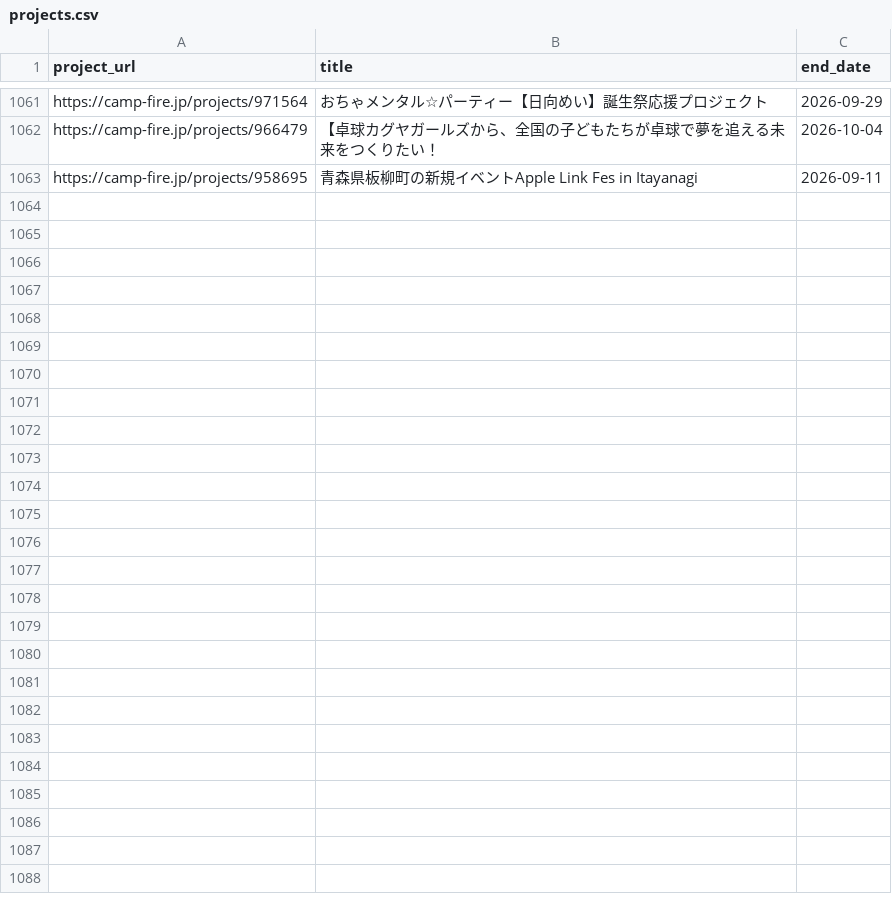
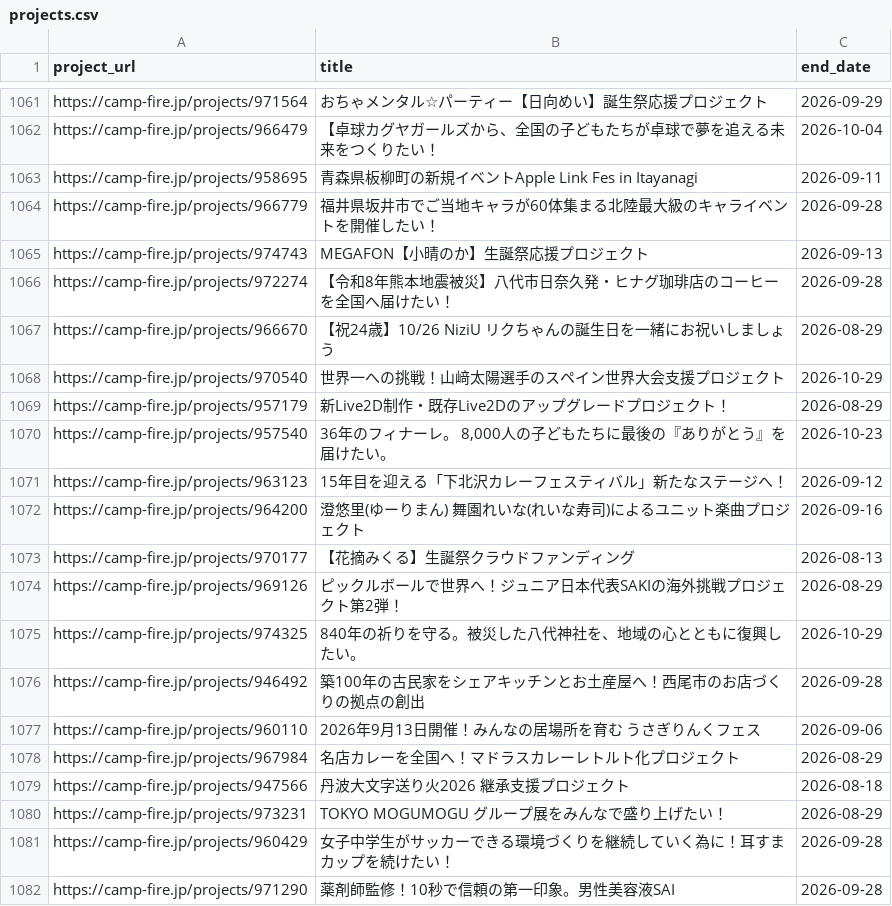
Before and after one commit to onoda38/clowd-funding, a CSV file: projects.csv, drawn as a sheet; only a part is shown, gaps mark what is left out; the diff names each change by its address in the sheet, - before the commit and + after, or states it on an @@ line.

```diff
--- a/projects.csv
+++ b/projects.csv
+row 1064: https://camp-fire.jp/projects/966779 | 福井県坂井市でご当地キャラが60体集まる北陸最大級のキャライベントを開催したい！ | 2026-09-28
+row 1065: https://camp-fire.jp/projects/974743 | MEGAFON【小晴のか】生誕祭応援プロジェクト | 2026-09-13
+row 1066: https://camp-fire.jp/projects/972274 | 【令和8年熊本地震被災】八代市日奈久発・ヒナグ珈琲店のコーヒーを全国へ届けたい！ | 2026-09-28
+row 1067: https://camp-fire.jp/projects/966670 | 【祝24歳】10/26 NiziU リクちゃんの誕生日を一緒にお祝いしましょう | 2026-08-29
+row 1068: https://camp-fire.jp/projects/970540 | 世界一への挑戦！山﨑太陽選手のスペイン世界大会支援プロジェクト | 2026-10-29
+row 1069: https://camp-fire.jp/projects/957179 | 新Live2D制作・既存Live2Dのアップグレードプロジェクト！ | 2026-08-29
+row 1070: https://camp-fire.jp/projects/957540 | 36年のフィナーレ。 8,000人の子どもたちに最後の『ありがとう』を届けたい。 | 2026-10-23
+row 1071: https://camp-fire.jp/projects/963123 | 15年目を迎える「下北沢カレーフェスティバル」新たなステージへ！ | 2026-09-12
+row 1072: https://camp-fire.jp/projects/964200 | 澄悠里(ゆーりまん) 舞園れいな(れいな寿司)によるユニット楽曲プロジェクト | 2026-09-16
+row 1073: https://camp-fire.jp/projects/970177 | 【花摘みくる】生誕祭クラウドファンディング | 2026-08-13
+row 1074: https://camp-fire.jp/projects/969126 | ピックルボールで世界へ！ジュニア日本代表SAKIの海外挑戦プロジェクト第2弾！ | 2026-08-29
+row 1075: https://camp-fire.jp/projects/974325 | 840年の祈りを守る。被災した八代神社を、地域の心とともに復興したい。 | 2026-10-29
+row 1076: https://camp-fire.jp/projects/946492 | 築100年の古民家をシェアキッチンとお土産屋へ！西尾市のお店づくりの拠点の創出 | 2026-09-28
+row 1077: https://camp-fire.jp/projects/960110 | 2026年9月13日開催！みんなの居場所を育む うさぎりんくフェス | 2026-09-06
+row 1078: https://camp-fire.jp/projects/967984 | 名店カレーを全国へ！マドラスカレーレトルト化プロジェクト | 2026-08-29
+row 1079: https://camp-fire.jp/projects/947566 | 丹波大文字送り火2026 継承支援プロジェクト | 2026-08-18
+row 1080: https://camp-fire.jp/projects/973231 | TOKYO MOGUMOGU グループ展をみんなで盛り上げたい！ | 2026-08-29
+row 1081: https://camp-fire.jp/projects/960429 | 女子中学生がサッカーできる環境づくりを継続していく為に！耳すまカップを続けたい！ | 2026-09-28
+row 1082: https://camp-fire.jp/projects/971290 | 薬剤師監修！10秒で信頼の第一印象。男性美容液SAI | 2026-09-28
```
Also changed, not shown: 1 other file.
